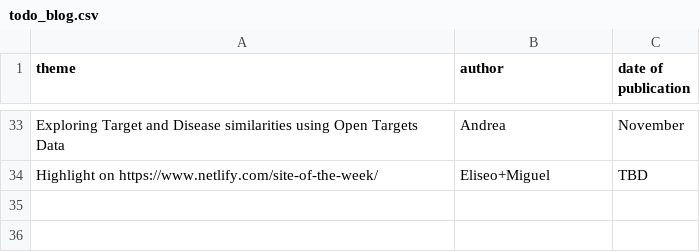
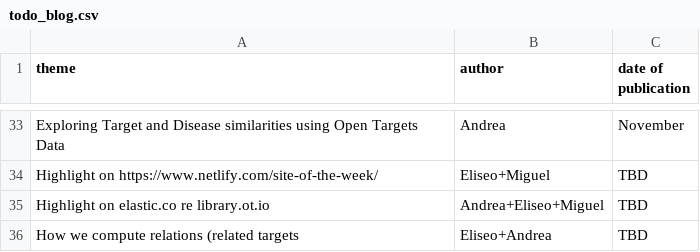
Before and after one commit to emcdonagh-OT/outreach, a CSV file: todo_blog.csv, drawn as a sheet; only a part is shown, gaps mark what is left out.

Commit message:
more suggestions

```diff
--- a/todo_blog.csv
+++ b/todo_blog.csv
@@ -34 +34,3 @@ Exploring Target and Disease similarities using Open Targets Data,Andrea,Novembe
 Highlight on https://www.netlify.com/site-of-the-week/,Eliseo+Miguel,TBD,
+Highlight on elastic.co re library.ot.io,Andrea+Eliseo+Miguel,TBD,
+How we compute relations (related targets,Eliseo+Andrea,TBD,
```
